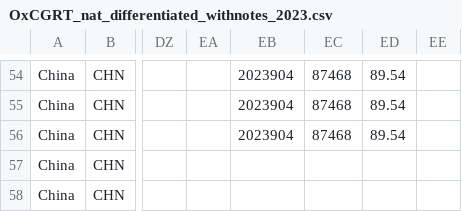
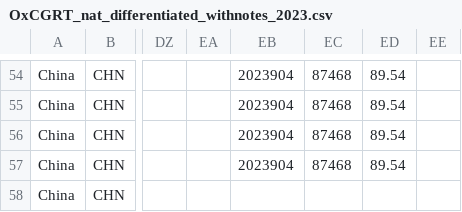
Before and after one commit to catmaiapt/covid-policy-tracker, a CSV file: data/OxCGRT_nat_differentiated_withnotes_2023.csv, drawn as a sheet; only a part is shown, gaps mark what is left out; the diff names each change by its address in the sheet, - before the commit and + after, or states it on an @@ line.

```diff
--- a/data/OxCGRT_nat_differentiated_withnotes_2023.csv
+++ b/data/OxCGRT_nat_differentiated_withnotes_2023.csv
-EB57: (empty)
+EB57: 2023904
-EC57: (empty)
+EC57: 87468
-ED57: (empty)
+ED57: 89.54
```
Also changed, not shown: 14 other files.
